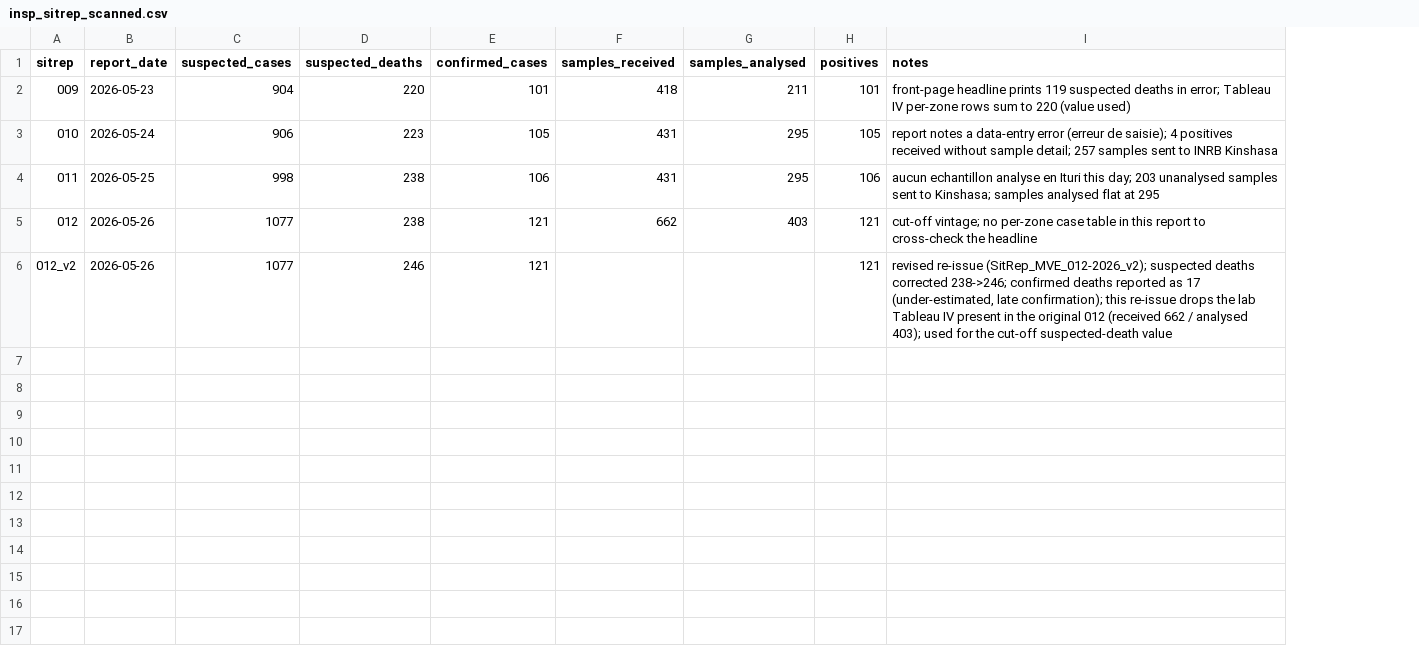
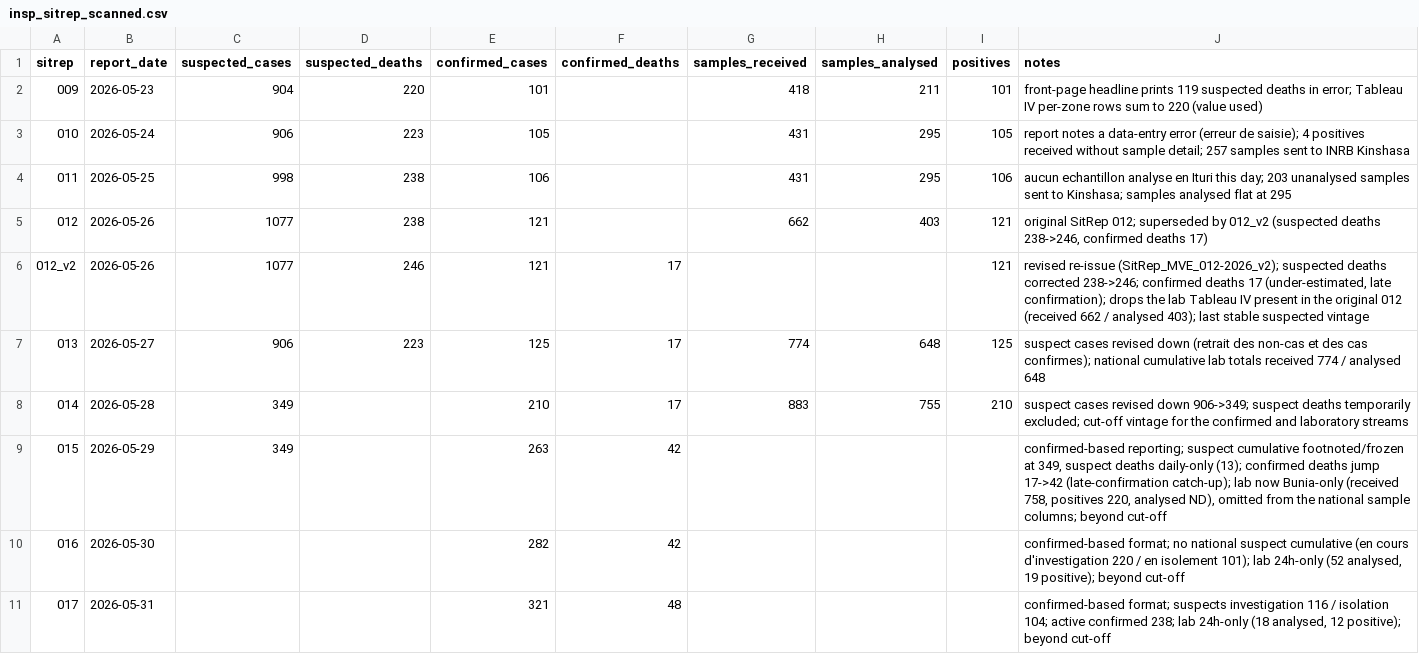
Before and after one commit to epiforecasts/BVDOutbreakSize, a CSV file: data/insp_sitrep_scanned.csv, drawn as a sheet; addresses are those after the commit; the diff names each change by its address in the sheet, - before the commit and + after, or states it on an @@ line.

Commit message:
feat(data): add confirmed-case/death and testing streams to 28 May
Advance the cut-off to 28 May 2026 (SitRep 014), the last vintage with a
coherent national laboratory total, and refresh the confirmed and
laboratory data.

observations.toml:
- as_of_date 26 -> 28 May; confirmed_cases 121 -> 210,
  cumulative_tests_analysed 403 -> 755 (per-test positivity 210/755).
- confirmed_case_history extended to 28 May (ends 210, the cut-off).
- new confirmed_deaths (17) and confirmed_death_history blocks (flat 17
  over 26-28 May; recorded, not yet fitted).
- new tests_received_history and tests_analysed_history blocks
  (national cumulative, 23-28 May).
- suspected streams (reported_cases, total_deaths and their histories)
  FROZEN at their last stable vintage, 26 May, and missing thereafter:
  INSP began reclassifying suspects from 27 May and dropped national
  suspected totals in the confirmed-based format from 30 May.

data.jl: load the new blocks (confirmed_deaths, confirmed_death_history,
tests_received_history, tests_analysed_history) and document them. No
model/likelihood change; the confirmed-death and testing histories are
recorded for the laboratory-pipeline view and a later model PR.

insp_sitrep_scanned.csv: add a confirmed_deaths column and SitReps
013-017. The 29-31 May confirmed figures (cases 263/282/321, deaths
42/42/48) are recorded as data beyond the cut-off; the model anchors
confirmed cases through the laboratory positivity and national testing
totals stop after 28 May.

Co-authored-by: Sam Abbott <contact@samabbott.co.uk>

```diff
--- a/data/insp_sitrep_scanned.csv
+++ b/data/insp_sitrep_scanned.csv
+column F (confirmed_deaths), row 6: 17
-J5 (notes): cut-off vintage; no per-zone case table in this report to cross-check the headline
+J5 (notes): original SitRep 012; superseded by 012_v2 (suspected deaths 238->246, confirmed deaths 17)
-J6 (notes): …confirmed deaths reported as 17 (under-estimated, late confirmation); this re-issue drops the lab Tableau IV present in the original 012 (received 662 / analysed 403); used for the cut-off suspected-death value
+J6 (notes): …confirmed deaths 17 (under-estimated, late confirmation); drops the lab Tableau IV present in the original 012 (received 662 / analysed 403); last stable suspected vintage
+row 7: 013 | 2026-05-27 | 906 | 223 | 125 | 17 | 774 | 648 | 125 | suspect cases revised down (retrait des non-cas et des cas confirmes); national cumulative lab totals received 774 / analysed 648
+row 8: 014 | 2026-05-28 | 349 |  | 210 | 17 | 883 | 755 | 210 | suspect cases revised down 906->349; suspect deaths temporarily excluded; cut-off vintage for the confirmed and laboratory streams
+row 9: 015 | 2026-05-29 | 349 |  | 263 | 42 |  |  |  | confirmed-based reporting; suspect cumulative footnoted/frozen at 349, suspect deaths daily-only (13); confirmed deaths jump 17->42 (late-confirmation catch-up); lab now Bunia-only (received 758, positives 220, analysed ND), omitted from the national sample columns; beyond cut-off
+row 10: 016 | 2026-05-30 |  |  | 282 | 42 |  |  |  | confirmed-based format; no national suspect cumulative (en cours d'investigation 220 / en isolement 101); lab 24h-only (52 analysed, 19 positive); beyond cut-off
+row 11: 017 | 2026-05-31 |  |  | 321 | 48 |  |  |  | confirmed-based format; suspects investigation 116 / isolation 104; active confirmed 238; lab 24h-only (18 analysed, 12 positive); beyond cut-off
```
Also changed, not shown: 3 other files.
